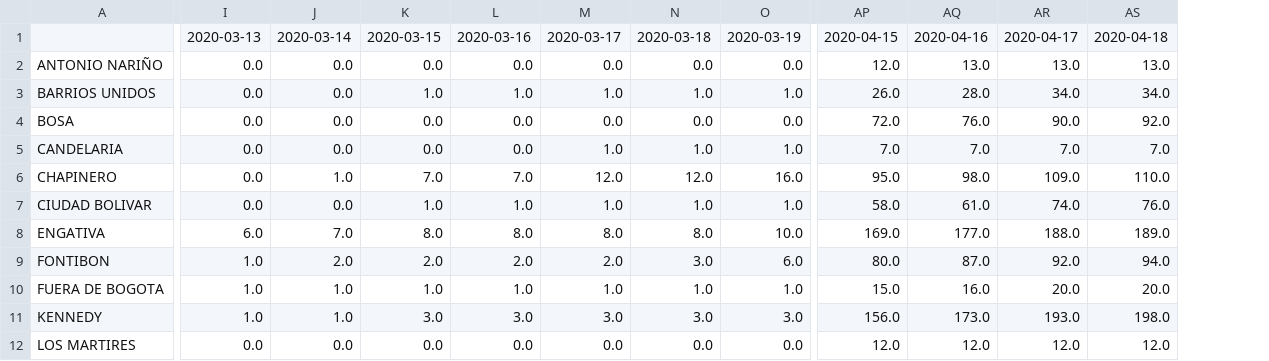
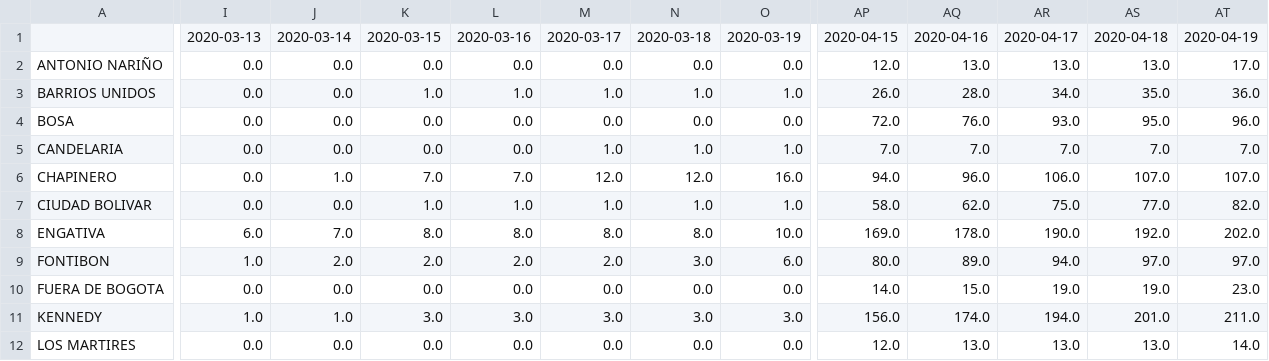
Before and after one commit to ElOjoVerde/Bogota--COVID-19, a CSV file: Histórico por Localidad/Localidad_Coronavirus.csv, drawn as a sheet; only a part is shown, gaps mark what is left out; removed rows and columns are numbered as before the commit, all else as after; the diff covers the shown part only; the diff names each change by its address in the sheet, - before the commit and + after, or states it on an @@ line.

```diff
--- a/Histórico por Localidad/Localidad_Coronavirus.csv
+++ b/Histórico por Localidad/Localidad_Coronavirus.csv
-column AS, rows 1-12: 2020-04-18 | 13.0 | 34.0 | 92.0 | 7.0 | 110.0 | 76.0 | 189.0 | 94.0 | 20.0 | 198.0 | 12.0
+column AS, rows 1-12: 2020-04-18 | 13.0 | 35.0 | 95.0 | 7.0 | 107.0 | 77.0 | 192.0 | 97.0 | 19.0 | 201.0 | 13.0
+column AT, rows 1-12: 2020-04-19 | 17.0 | 36.0 | 96.0 | 7.0 | 107.0 | 82.0 | 202.0 | 97.0 | 23.0 | 211.0 | 14.0
-AR4: 90.0
+AR4: 93.0
-AP6: 95.0
+AP6: 94.0
-AQ6: 98.0
+AQ6: 96.0
-AR6: 109.0
+AR6: 106.0
-AQ7: 61.0
+AQ7: 62.0
-AR7: 74.0
+AR7: 75.0
-AQ8: 177.0
+AQ8: 178.0
-AR8: 188.0
+AR8: 190.0
-AQ9: 87.0
+AQ9: 89.0
-AR9: 92.0
+AR9: 94.0
-I10: 1.0
+I10: 0.0
-J10: 1.0
+J10: 0.0
-K10: 1.0
+K10: 0.0
-L10: 1.0
+L10: 0.0
-M10: 1.0
+M10: 0.0
-N10: 1.0
+N10: 0.0
-O10: 1.0
+O10: 0.0
-AP10: 15.0
+AP10: 14.0
-AQ10: 16.0
+AQ10: 15.0
-AR10: 20.0
+AR10: 19.0
-AQ11: 173.0
+AQ11: 174.0
-AR11: 193.0
+AR11: 194.0
-AQ12: 12.0
+AQ12: 13.0
-AR12: 12.0
+AR12: 13.0
```
Also changed, not shown: 49 edited cells elsewhere in this file, 8 other files.
